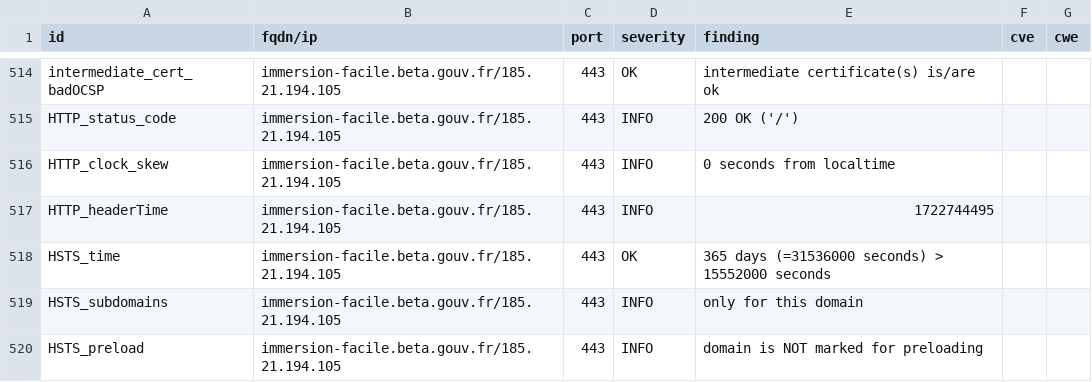
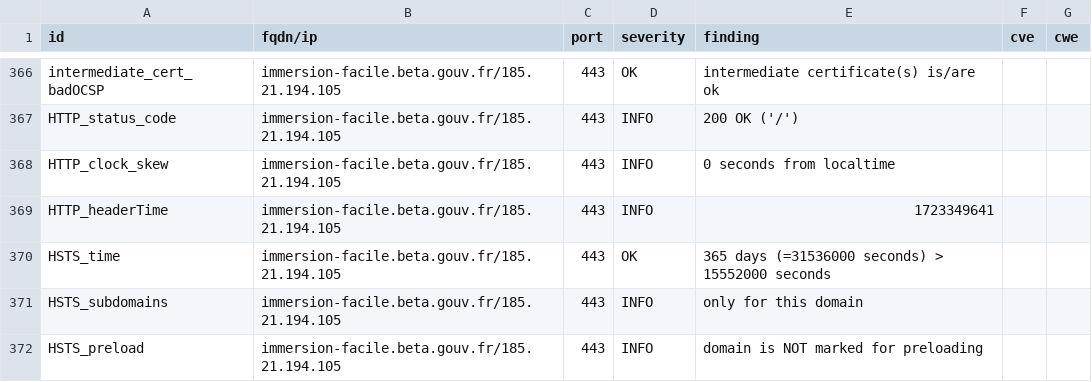
Before and after one commit to julienracine/dashlord, a CSV file: results/aHR0cHM6Ly9pbW1lcnNpb24tZmFjaWxlLmJldGEuZ291di5mcg==/testssl.csv, drawn as a sheet; only a part is shown, gaps mark what is left out; the diff covers the shown part only.

```diff
--- a/results/aHR0cHM6Ly9pbW1lcnNpb24tZmFjaWxlLmJldGEuZ291di5mcg==/testssl.csv
+++ b/results/aHR0cHM6Ly9pbW1lcnNpb24tZmFjaWxlLmJldGEuZ291di5mcg==/testssl.csv
@@ -516,3 +368,3 @@
 "HTTP_clock_skew","immersion-facile.beta.gouv.fr/185.21.194.105","443","INFO","0 seconds from localtime","",""
-"HTTP_headerTime","immersion-facile.beta.gouv.fr/185.21.194.105","443","INFO","1722744495","",""
+"HTTP_headerTime","immersion-facile.beta.gouv.fr/185.21.194.105","443","INFO","1723349641","",""
 "HSTS_time","immersion-facile.beta.gouv.fr/185.21.194.105","443","OK","365 days (=31536000 seconds) > 15552000 seconds","",""
```
Also changed, not shown: 2 added rows, 2 removed rows, 146 moved rows and 5 edited cells elsewhere in this file, 12 other files.
